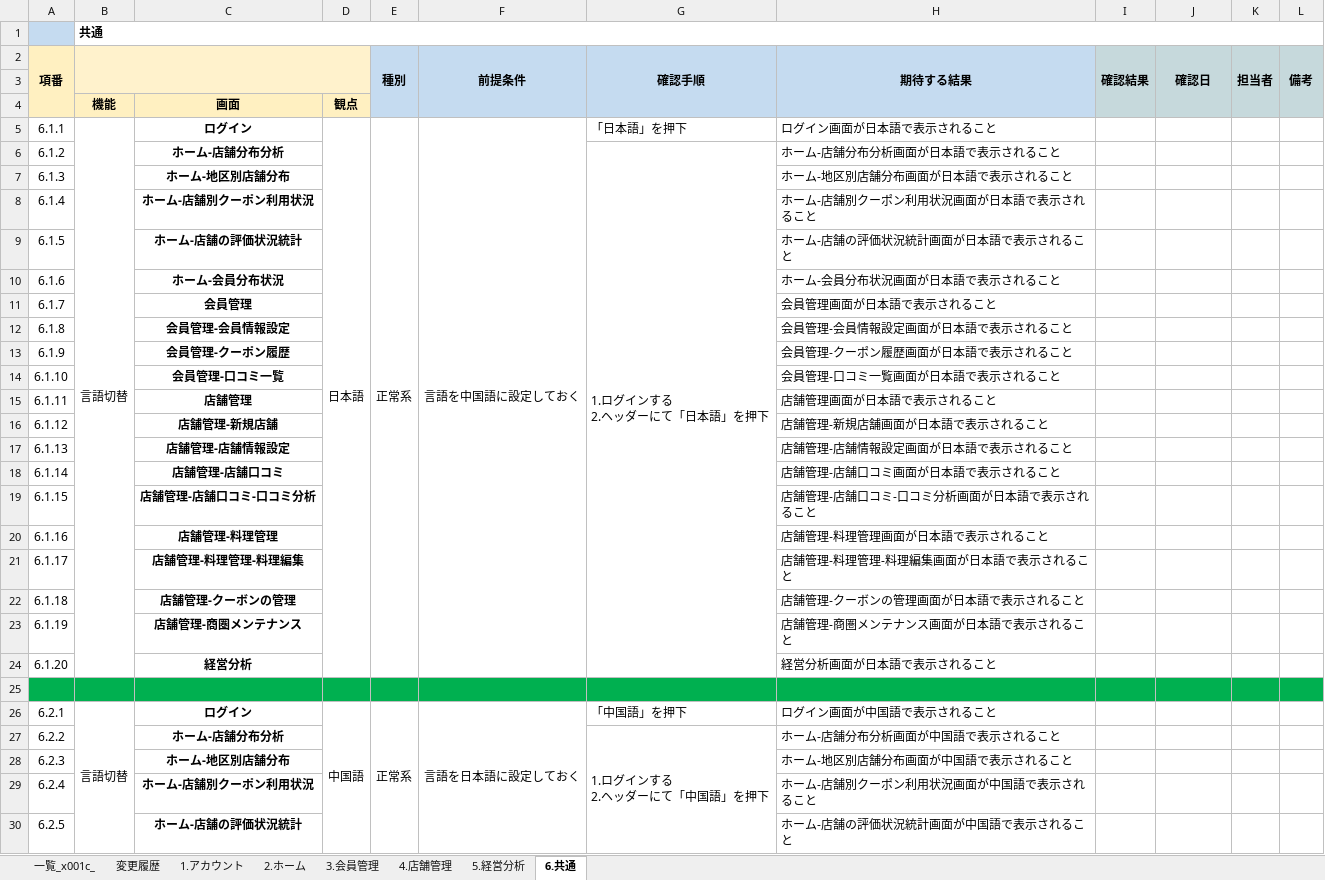
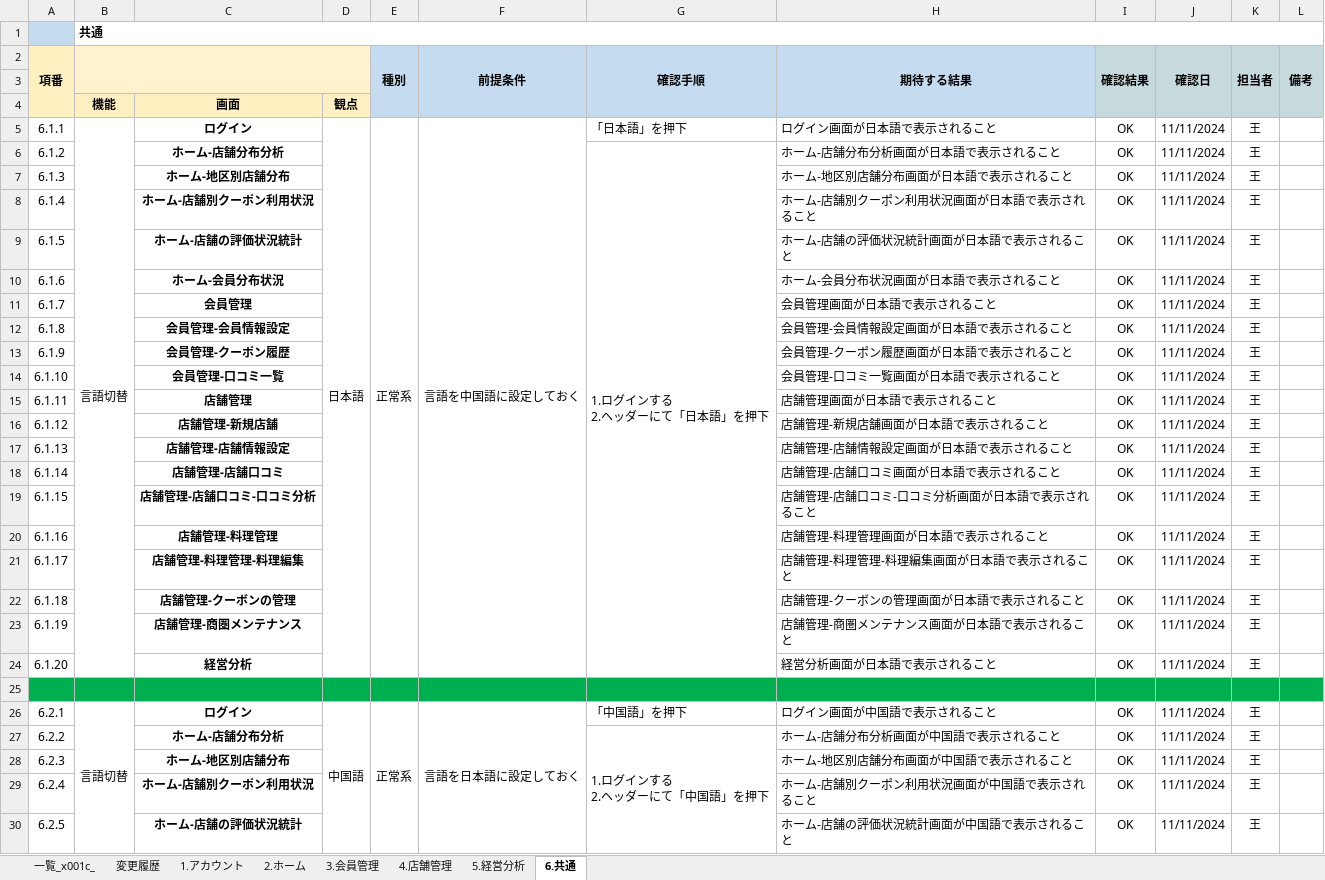
Before and after one commit to Chebaoshan/itcc_project_docs, an Excel workbook: 結合テスト/テストケース/ものづくり結合テスト_システム管理_mac.xlsx, sheet 6.共通, drawn as a sheet; only a part is shown; values as stored, in another font and other column widths than the file's, no borders; conditional formats not drawn; the diff covers the shown part only; the diff names each change by its address in the sheet, - before the commit and + after, or states it on an @@ line.

```diff
--- a/結合テスト/テストケース/ものづくり結合テスト_システム管理_mac.xlsx (sheet 6.共通)
+++ b/結合テスト/テストケース/ものづくり結合テスト_システム管理_mac.xlsx (sheet 6.共通)
-I5:I24 (確認結果): (empty)
+I5:I24 (確認結果): OK
-J5:J24 (確認日): (empty)
+J5:J24 (確認日): 11/11/2024
-K5:K24 (担当者): (empty)
+K5:K24 (担当者): 王
-I26:I30 (確認結果): (empty)
+I26:I30 (確認結果): OK
-J26:J30 (確認日): (empty)
+J26:J30 (確認日): 11/11/2024
-K26:K30 (担当者): (empty)
+K26:K30 (担当者): 王
```
Also changed, not shown: 45 edited cells elsewhere in this sheet, sheet 4.店舗管理, sheet 3.会員管理, sheet 2.ホーム, sheet 1.アカウント, sheet 5.経営分析, charts or pictures, 結合テスト/テストケース/ものづくり結合テスト_アプリ_Android.xlsx, 結合テスト/テストケース/ものづくり結合テスト_店舗管理_mac.xlsx, 5 other files.
